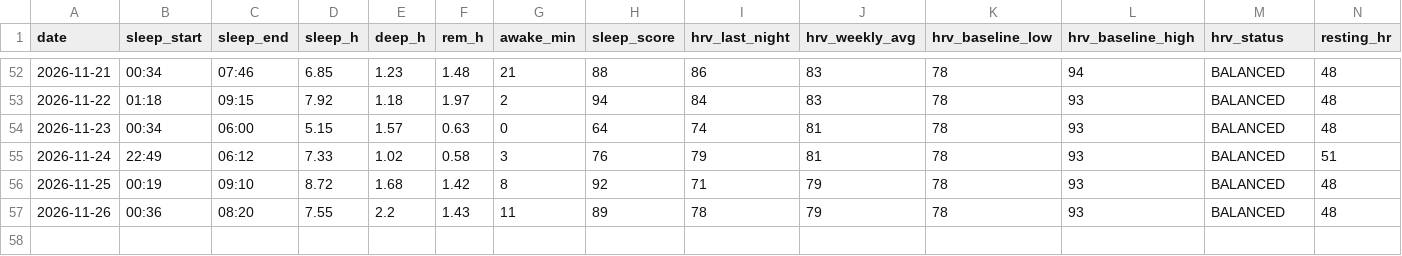
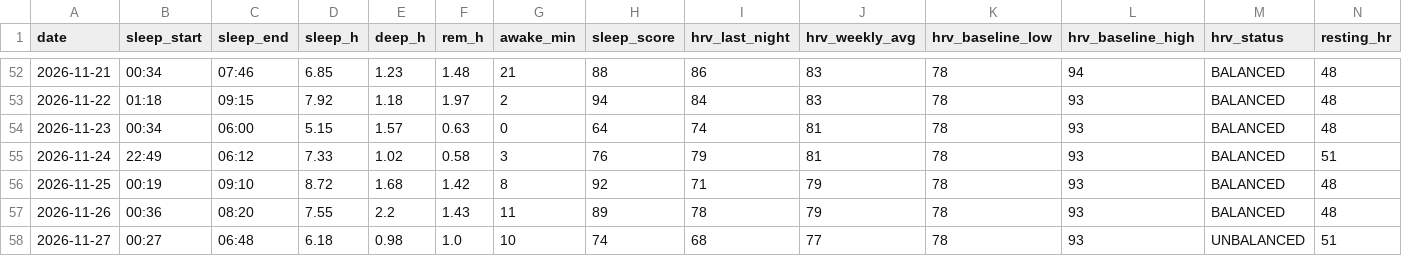
Before and after one commit to oyvindar/garmin-wellness, a CSV file: data/daily.csv, drawn as a sheet; only a part is shown, gaps mark what is left out; rows hold the shown columns only; the diff names each change by its address in the sheet, - before the commit and + after, or states it on an @@ line.

Commit message:
Garmin data 2026-11-27

```diff
--- a/data/daily.csv
+++ b/data/daily.csv
+row 58: 2026-11-27 | 00:27 | 06:48 | 6.18 | 0.98 | 1.0 | 10 | 74 | 68 | 77 | 78 | 93 | UNBALANCED | 51
```
Also changed, not shown: 5 other files.
